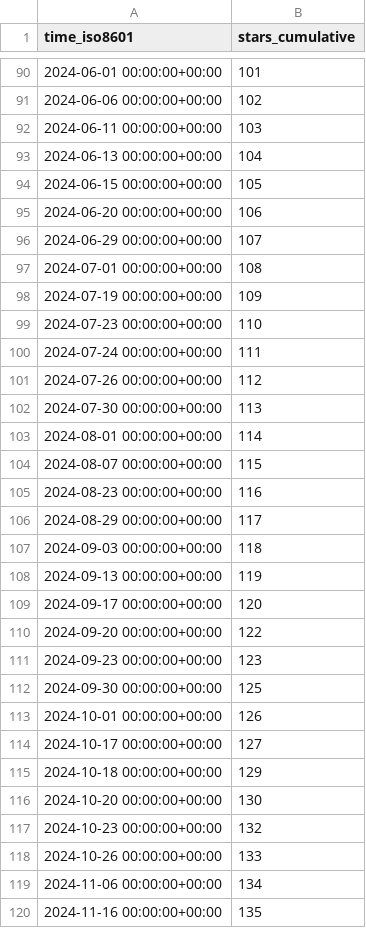
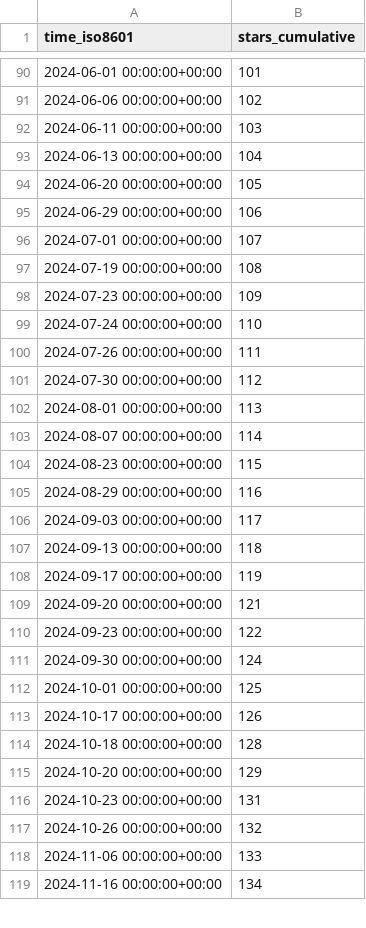
Before and after one commit to SAP/e-mobility-charging-stations-simulator, a CSV file: SAP/e-mobility-charging-stations-simulator/ghrs-data/stargazers.csv, drawn as a sheet; only a part is shown, gaps mark what is left out; the diff covers the shown part only.

```diff
--- a/SAP/e-mobility-charging-stations-simulator/ghrs-data/stargazers.csv
+++ b/SAP/e-mobility-charging-stations-simulator/ghrs-data/stargazers.csv
@@ -93,28 +93,27 @@ time_iso8601,stars_cumulative
 2024-06-13 00:00:00+00:00,104
-2024-06-15 00:00:00+00:00,105
-2024-06-20 00:00:00+00:00,106
-2024-06-29 00:00:00+00:00,107
-2024-07-01 00:00:00+00:00,108
-2024-07-19 00:00:00+00:00,109
-2024-07-23 00:00:00+00:00,110
-2024-07-24 00:00:00+00:00,111
-2024-07-26 00:00:00+00:00,112
-2024-07-30 00:00:00+00:00,113
-2024-08-01 00:00:00+00:00,114
-2024-08-07 00:00:00+00:00,115
-2024-08-23 00:00:00+00:00,116
-2024-08-29 00:00:00+00:00,117
-2024-09-03 00:00:00+00:00,118
-2024-09-13 00:00:00+00:00,119
-2024-09-17 00:00:00+00:00,120
-2024-09-20 00:00:00+00:00,122
-2024-09-23 00:00:00+00:00,123
-2024-09-30 00:00:00+00:00,125
-2024-10-01 00:00:00+00:00,126
-2024-10-17 00:00:00+00:00,127
-2024-10-18 00:00:00+00:00,129
-2024-10-20 00:00:00+00:00,130
-2024-10-23 00:00:00+00:00,132
-2024-10-26 00:00:00+00:00,133
-2024-11-06 00:00:00+00:00,134
-2024-11-16 00:00:00+00:00,135
+2024-06-20 00:00:00+00:00,105
+2024-06-29 00:00:00+00:00,106
+2024-07-01 00:00:00+00:00,107
+2024-07-19 00:00:00+00:00,108
+2024-07-23 00:00:00+00:00,109
+2024-07-24 00:00:00+00:00,110
+2024-07-26 00:00:00+00:00,111
+2024-07-30 00:00:00+00:00,112
+2024-08-01 00:00:00+00:00,113
+2024-08-07 00:00:00+00:00,114
+2024-08-23 00:00:00+00:00,115
+2024-08-29 00:00:00+00:00,116
+2024-09-03 00:00:00+00:00,117
+2024-09-13 00:00:00+00:00,118
+2024-09-17 00:00:00+00:00,119
+2024-09-20 00:00:00+00:00,121
+2024-09-23 00:00:00+00:00,122
+2024-09-30 00:00:00+00:00,124
+2024-10-01 00:00:00+00:00,125
+2024-10-17 00:00:00+00:00,126
+2024-10-18 00:00:00+00:00,128
+2024-10-20 00:00:00+00:00,129
+2024-10-23 00:00:00+00:00,131
+2024-10-26 00:00:00+00:00,132
+2024-11-06 00:00:00+00:00,133
+2024-11-16 00:00:00+00:00,134
```
Also changed, not shown: 81 edited cells elsewhere in this file.
